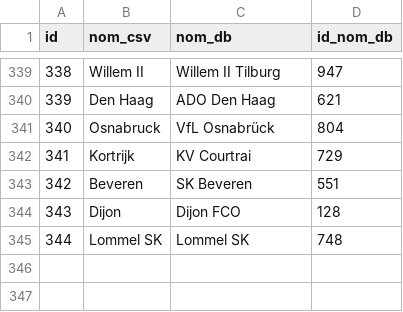
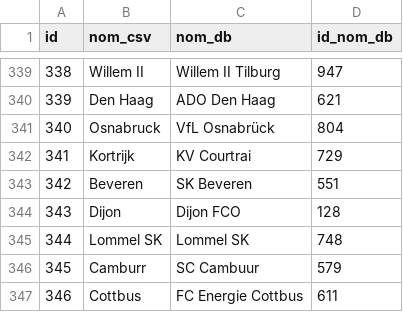
Before and after one commit to mroignant598/expert_du_canape, a CSV file: csv/clubs_correspondance.csv, drawn as a sheet; only a part is shown, gaps mark what is left out.

Commit message:
Mise à jour CSV 2026-08-16 11:39:50

```diff
--- a/csv/clubs_correspondance.csv
+++ b/csv/clubs_correspondance.csv
@@ -345 +345,3 @@ id,nom_csv,nom_db,id_nom_db
 344,Lommel SK,Lommel SK,748
+345,Camburr,SC Cambuur,579
+346,Cottbus,FC Energie Cottbus,611
```
